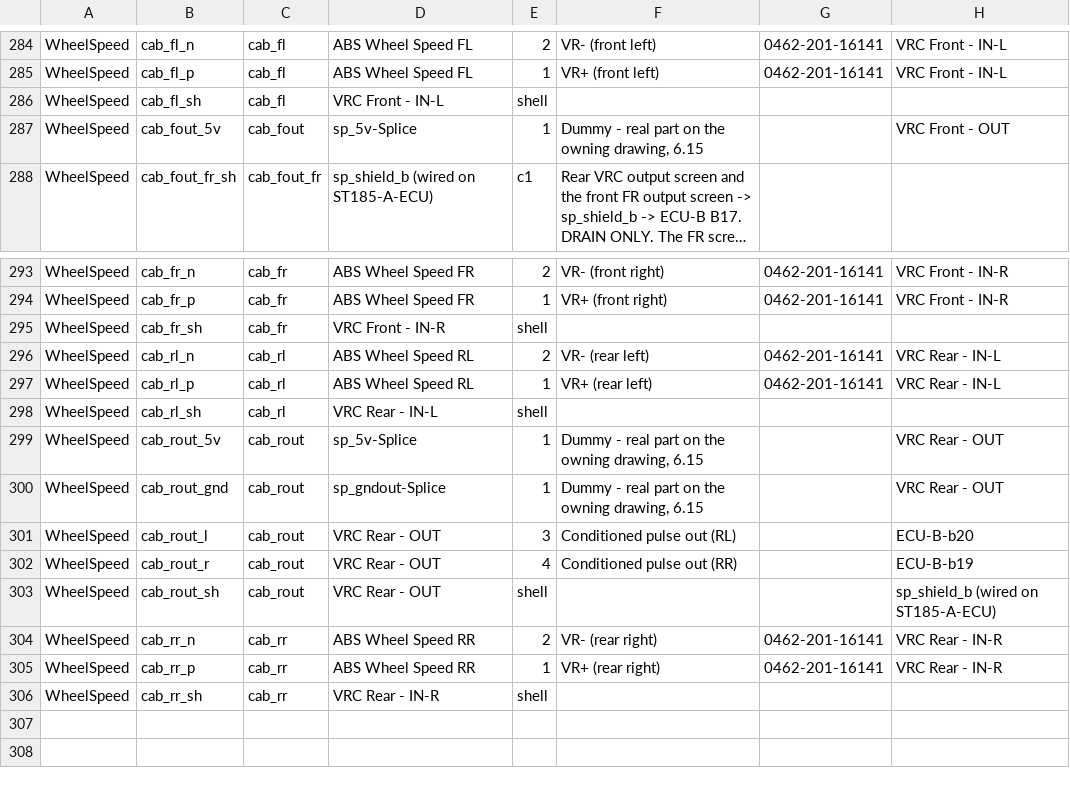
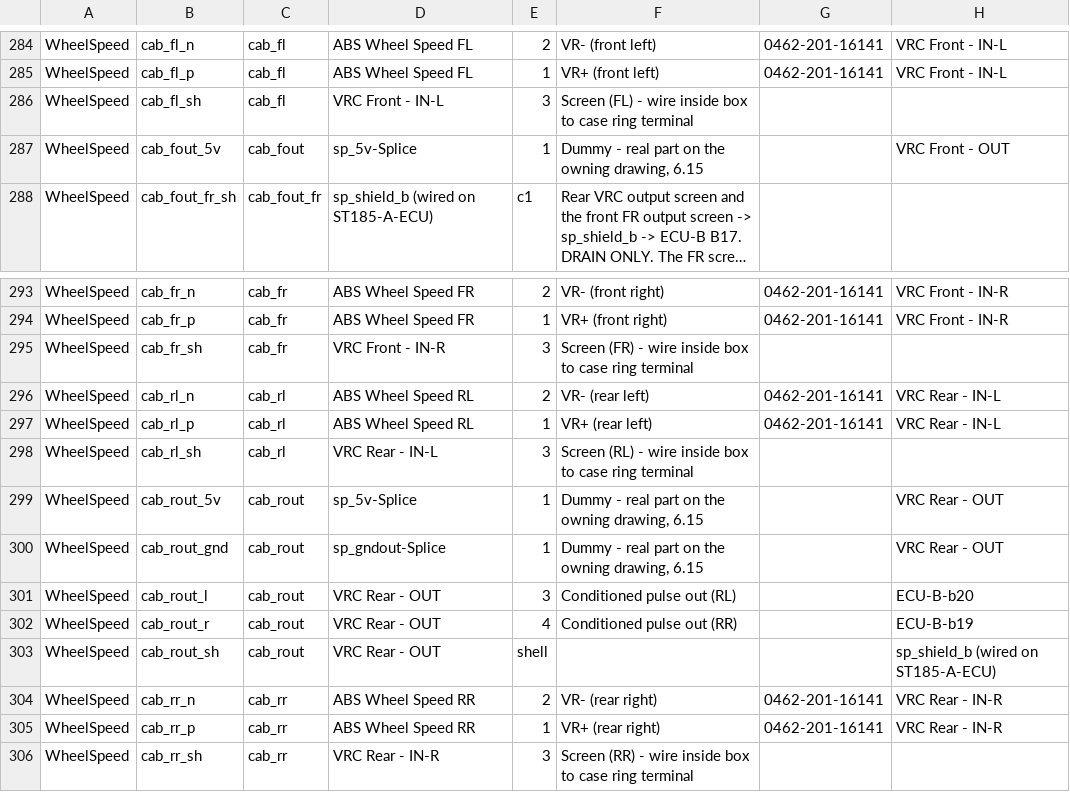
Before and after one commit to living-relation/st185-link-ecu-config, a CSV file: docs/harness/HARNESS-BUILD-LIST.csv, drawn as a sheet; only a part is shown, gaps mark what is left out; long unchanged cells end in …; the diff names each change by its address in the sheet, - before the commit and + after, or states it on an @@ line.

Commit message:
WheelSpeed: pull harness.design edits into git (IN screens on pin 3, powered-device exception)
harness.design doc xl7P was ahead of the repo: each VRC IN connector now
carries the sensor-drop screen on pin 3 and a wire inside the box takes it to a
case ring terminal; the OUT screen bonds to the case and the ECU shield splice.

- rebuild/ST185-WheelSpeed.harness + min: synced from harness.design
- audit_shields.py: IN pin 3 and OUT shell of one box are one case node
- SHIELD-RULES 6.30 + harness-wiring-conventions (.claude and .cursor):
  powered-device form of the VRC exception, and the FR output screen
  exception (own cable to B17, floats at the VRC)

```diff
--- a/docs/harness/HARNESS-BUILD-LIST.csv
+++ b/docs/harness/HARNESS-BUILD-LIST.csv
-E286: shell
+E286: 3
-F286: (empty)
+F286: Screen (FL) - wire inside box to case ring terminal
-E295: shell
+E295: 3
-F295: (empty)
+F295: Screen (FR) - wire inside box to case ring terminal
-E298: shell
+E298: 3
-F298: (empty)
+F298: Screen (RL) - wire inside box to case ring terminal
-E306: shell
+E306: 3
-F306: (empty)
+F306: Screen (RR) - wire inside box to case ring terminal
```
Also changed, not shown: 6 other files.
